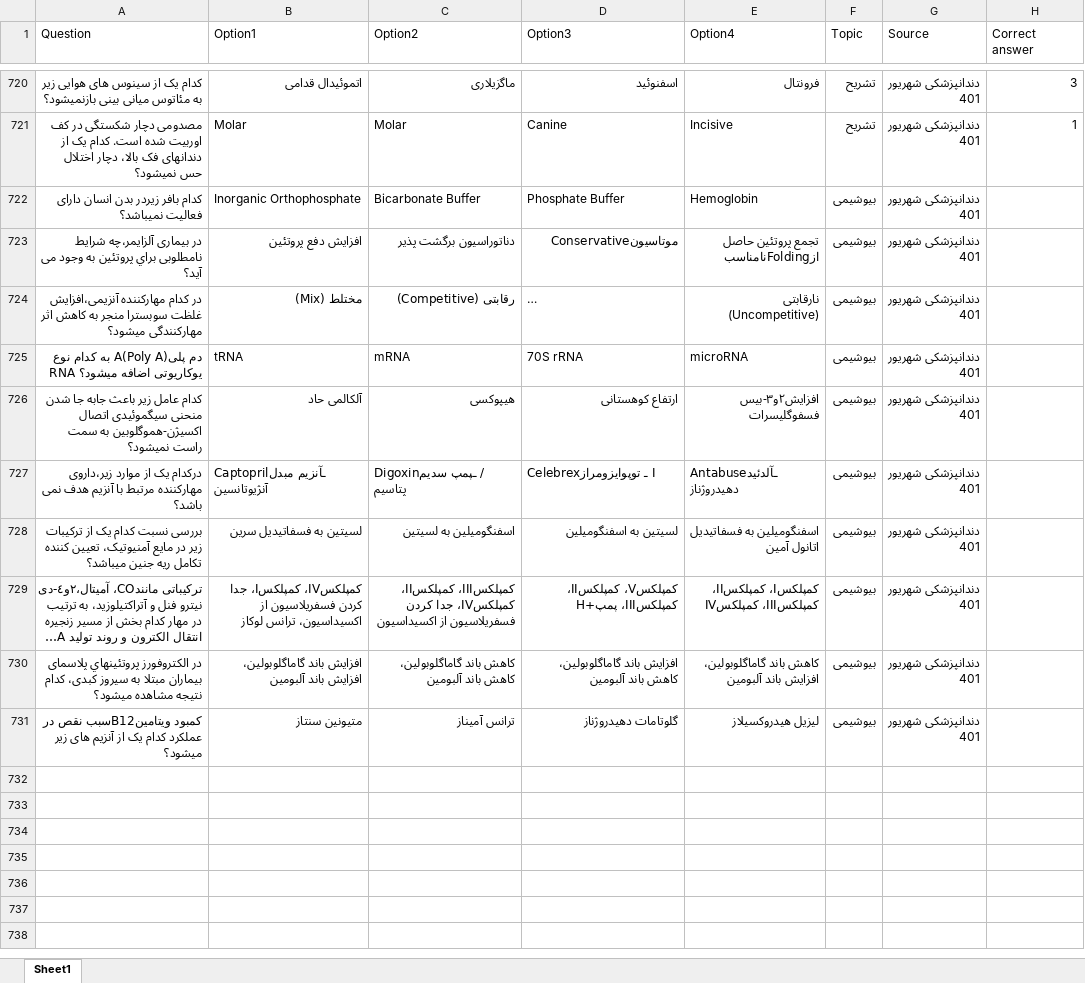
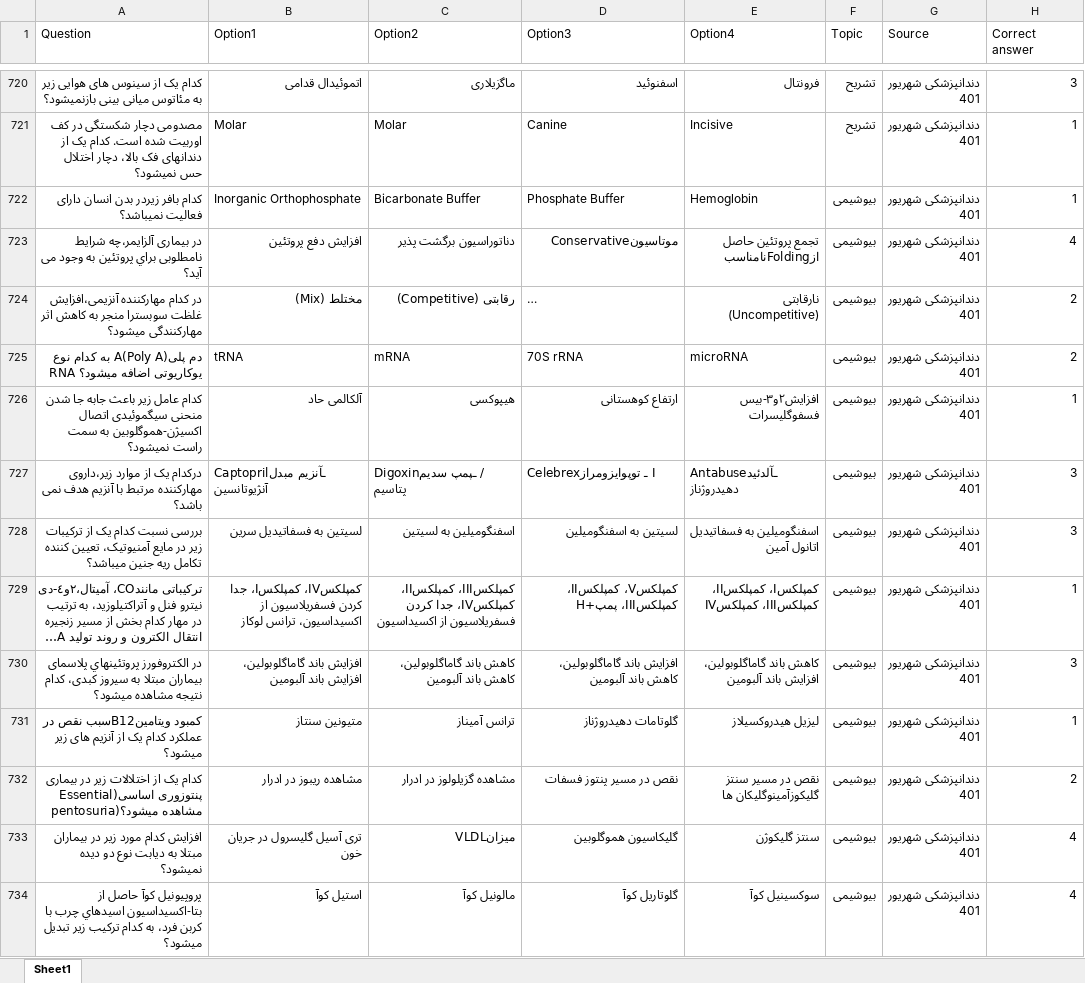
Before and after one commit to Mehrdadghassabi/Gaokerena-V, an Excel workbook: Dataset/KOPP/kopp.xlsx, sheet Sheet1, drawn as a sheet; only a part is shown, gaps mark what is left out; long unchanged cells end in …; values as stored, in another font and other column widths than the file's, no borders; the diff covers the shown part only; the diff names each change by its address in the sheet, - before the commit and + after, or states it on an @@ line.

Commit message:
Add files via upload

```diff
--- a/Dataset/KOPP/kopp.xlsx (sheet Sheet1)
+++ b/Dataset/KOPP/kopp.xlsx (sheet Sheet1)
-H722 (Correct answer): (empty)
+H722 (Correct answer): 1
-H723 (Correct answer): (empty)
+H723 (Correct answer): 4
-H724:H725 (Correct answer): (empty)
+H724:H725 (Correct answer): 2
-H726 (Correct answer): (empty)
+H726 (Correct answer): 1
-H727:H728 (Correct answer): (empty)
+H727:H728 (Correct answer): 3
-H729 (Correct answer): (empty)
+H729 (Correct answer): 1
-H730 (Correct answer): (empty)
+H730 (Correct answer): 3
-H731 (Correct answer): (empty)
+H731 (Correct answer): 1
+row 732: كدام یک از اختلاﻻت زير در بيماری پنتوزوری اساسی(Essential pentosuria)مشاهده ميشود؟ | مشاهده ريبوز در ادرار | مشاهده گزيلولوز در ادرار | نقص در مسیر پنتوز فسفات | نقص در مسیر سنتز گليكوزآمينوگليكان ها | بیوشیمی | دندانپزشکی شهریور 401 | 2
+row 733: افزايش كدام مورد زير در بيماران مبتلا به ديابت نوع دو ديده نميشود؟ | تری آسیل گليسرول در جريان خون | ميزانVLDL | گليكاسيون هموگلوبین | سنتز گليكوژن | بیوشیمی | دندانپزشکی شهریور 401 | 4
+row 734: پروپيونيل كوآ حاصل از بتا-اكسيداسيون اسيدهاي چرب با كربن فرد، به كدام تركيب زير تبديل ميشود؟ | استیل كوآ | مالونیل كوآ | گلوتاریل كوآ | سوكسينیل كوآ | بیوشیمی | دندانپزشکی شهریور 401 | 4
```
Also changed, not shown: 12 added rows elsewhere in this sheet.
